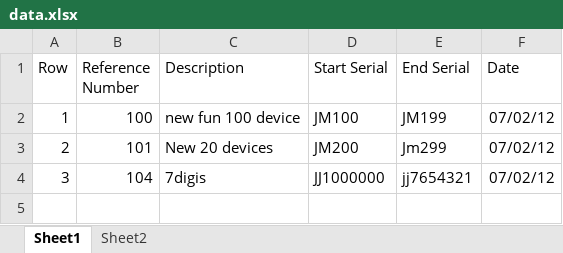
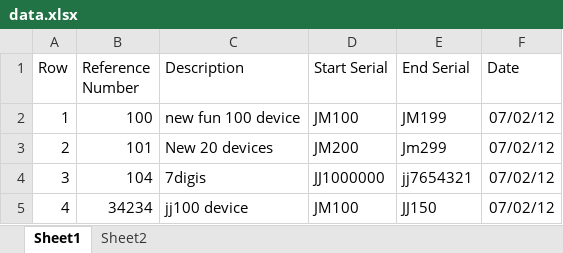
Before and after one commit to mreza-sharifi/sms_serial_verification, an Excel workbook: data.xlsx, sheet Sheet1, drawn as a sheet; values as stored, in another font and other column widths than the file's, no borders; the diff names each change by its address in the sheet, - before the commit and + after, or states it on an @@ line.

```diff
--- a/data.xlsx (sheet Sheet1)
+++ b/data.xlsx (sheet Sheet1)
+row 5: 4 | 34234 | jj100 device | JM100 | JJ150 | 07/02/12
```
Also changed, not shown: 3 other files.
